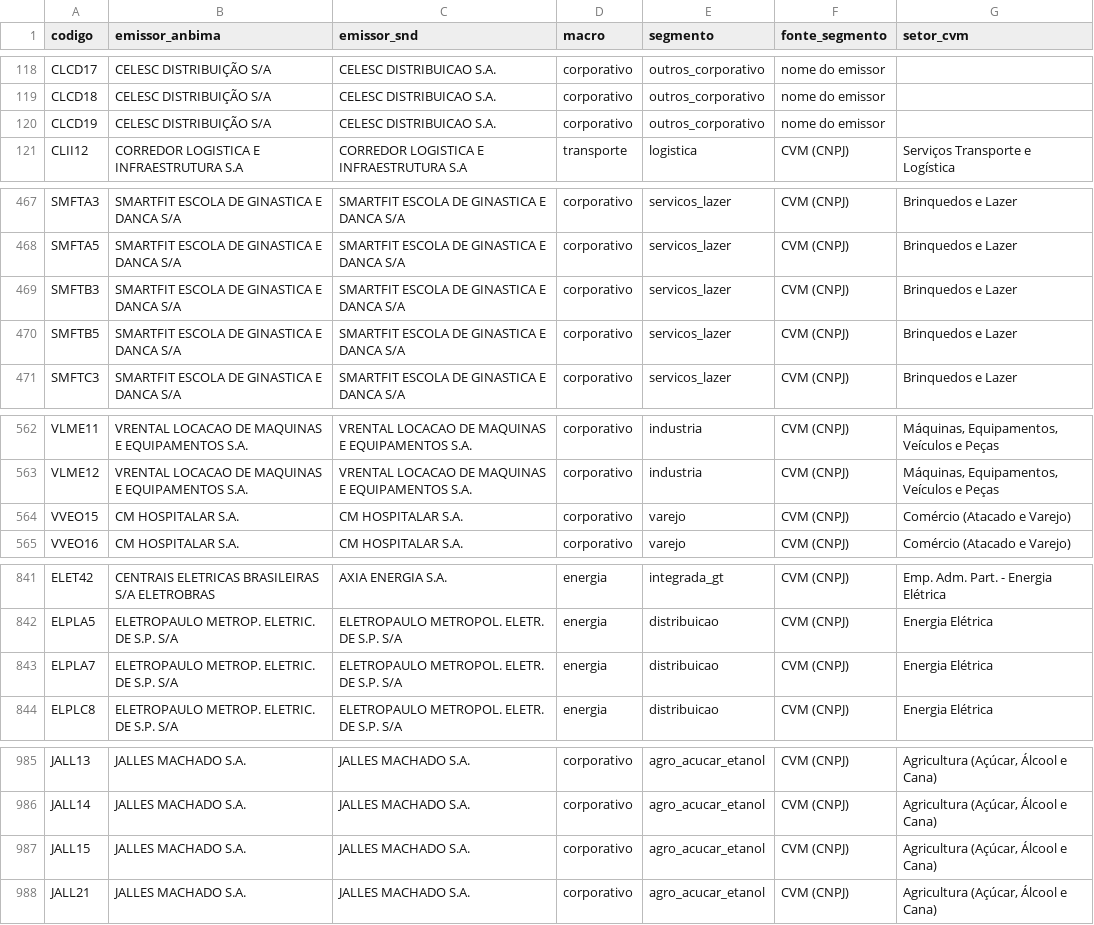
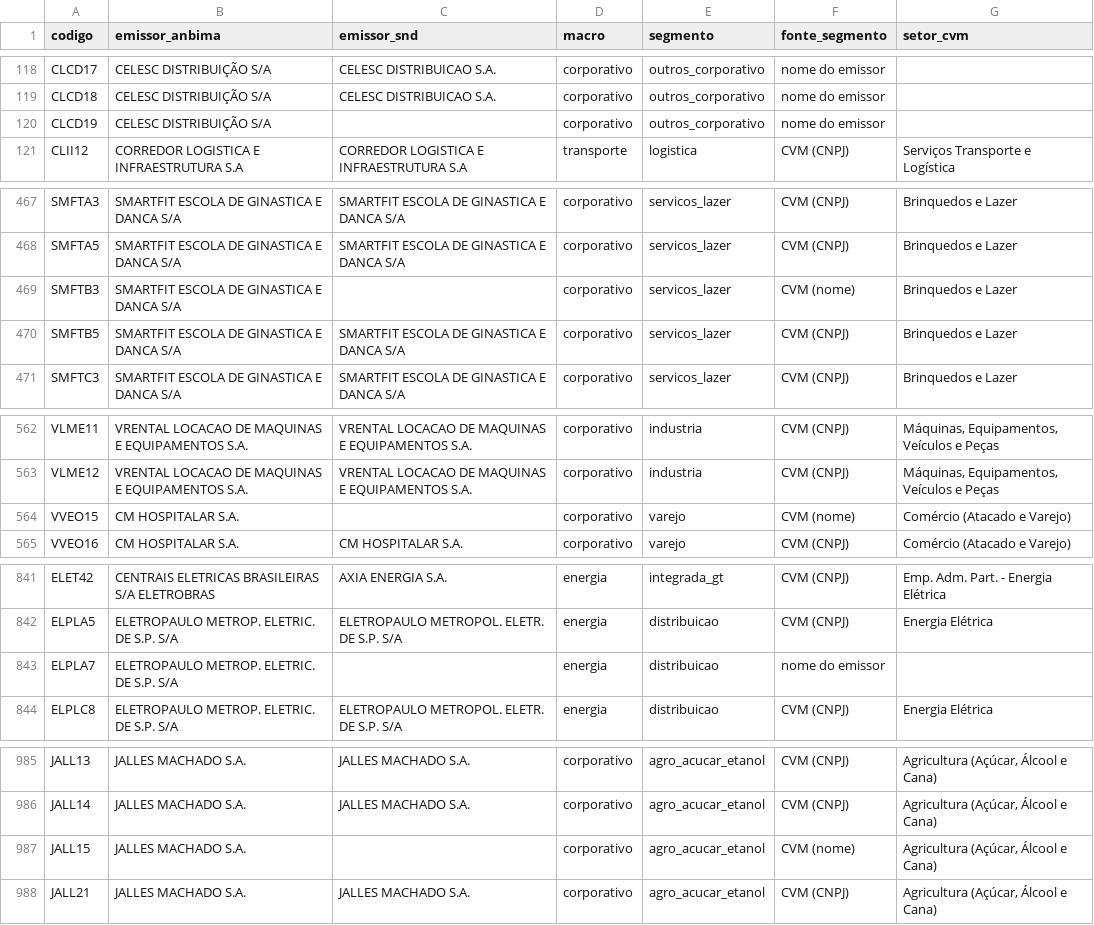
Before and after one commit to alissondpoliveira/grafo-credito, a CSV file: dados/referencia/universo_candidatos.csv, drawn as a sheet; only a part is shown, gaps mark what is left out; the diff covers the shown part only.

```diff
--- a/dados/referencia/universo_candidatos.csv
+++ b/dados/referencia/universo_candidatos.csv
@@ -119,3 +119,3 @@ CLCD17,CELESC DISTRIBUIÇÃO S/A,CELESC DISTRIBUICAO S.A.,corporativo,outros_cor
 CLCD18,CELESC DISTRIBUIÇÃO S/A,CELESC DISTRIBUICAO S.A.,corporativo,outros_corporativo,nome do emissor,
-CLCD19,CELESC DISTRIBUIÇÃO S/A,CELESC DISTRIBUICAO S.A.,corporativo,outros_corporativo,nome do emissor,
+CLCD19,CELESC DISTRIBUIÇÃO S/A,,corporativo,outros_corporativo,nome do emissor,
 CLII12,CORREDOR LOGISTICA E INFRAESTRUTURA S.A,CORREDOR LOGISTICA E INFRAESTRUTURA S.A,transporte,logistica,CVM (CNPJ),Serviços Transporte e Logística
@@ -468,3 +468,3 @@ SMFTA3,SMARTFIT ESCOLA DE GINASTICA E DANCA S/A,SMARTFIT ESCOLA DE GINASTICA E D
 SMFTA5,SMARTFIT ESCOLA DE GINASTICA E DANCA S/A,SMARTFIT ESCOLA DE GINASTICA E DANCA S/A,corporativo,servicos_lazer,CVM (CNPJ),Brinquedos e Lazer
-SMFTB3,SMARTFIT ESCOLA DE GINASTICA E DANCA S/A,SMARTFIT ESCOLA DE GINASTICA E DANCA S/A,corporativo,servicos_lazer,CVM (CNPJ),Brinquedos e Lazer
+SMFTB3,SMARTFIT ESCOLA DE GINASTICA E DANCA S/A,,corporativo,servicos_lazer,CVM (nome),Brinquedos e Lazer
 SMFTB5,SMARTFIT ESCOLA DE GINASTICA E DANCA S/A,SMARTFIT ESCOLA DE GINASTICA E DANCA S/A,corporativo,servicos_lazer,CVM (CNPJ),Brinquedos e Lazer
@@ -563,3 +563,3 @@ VLME11,VRENTAL LOCACAO DE MAQUINAS E EQUIPAMENTOS S.A.,VRENTAL LOCACAO DE MAQUIN
 VLME12,VRENTAL LOCACAO DE MAQUINAS E EQUIPAMENTOS S.A.,VRENTAL LOCACAO DE MAQUINAS E EQUIPAMENTOS S.A.,corporativo,industria,CVM (CNPJ),"Máquinas, Equipamentos, Veículos e Peças"
-VVEO15,CM HOSPITALAR S.A.,CM HOSPITALAR S.A.,corporativo,varejo,CVM (CNPJ),Comércio (Atacado e Varejo)
+VVEO15,CM HOSPITALAR S.A.,,corporativo,varejo,CVM (nome),Comércio (Atacado e Varejo)
 VVEO16,CM HOSPITALAR S.A.,CM HOSPITALAR S.A.,corporativo,varejo,CVM (CNPJ),Comércio (Atacado e Varejo)
@@ -842,3 +842,3 @@ ELET42,CENTRAIS ELETRICAS BRASILEIRAS S/A ELETROBRAS,AXIA ENERGIA S.A.,energia,i
 ELPLA5,ELETROPAULO METROP. ELETRIC. DE S.P. S/A,ELETROPAULO METROPOL. ELETR. DE S.P. S/A,energia,distribuicao,CVM (CNPJ),Energia Elétrica
-ELPLA7,ELETROPAULO METROP. ELETRIC. DE S.P. S/A,ELETROPAULO METROPOL. ELETR. DE S.P. S/A,energia,distribuicao,CVM (CNPJ),Energia Elétrica
+ELPLA7,ELETROPAULO METROP. ELETRIC. DE S.P. S/A,,energia,distribuicao,nome do emissor,
 ELPLC8,ELETROPAULO METROP. ELETRIC. DE S.P. S/A,ELETROPAULO METROPOL. ELETR. DE S.P. S/A,energia,distribuicao,CVM (CNPJ),Energia Elétrica
@@ -986,3 +986,3 @@ JALL13,JALLES MACHADO S.A.,JALLES MACHADO S.A.,corporativo,agro_acucar_etanol,CV
 JALL14,JALLES MACHADO S.A.,JALLES MACHADO S.A.,corporativo,agro_acucar_etanol,CVM (CNPJ),"Agricultura (Açúcar, Álcool e Cana)"
-JALL15,JALLES MACHADO S.A.,JALLES MACHADO S.A.,corporativo,agro_acucar_etanol,CVM (CNPJ),"Agricultura (Açúcar, Álcool e Cana)"
+JALL15,JALLES MACHADO S.A.,,corporativo,agro_acucar_etanol,CVM (nome),"Agricultura (Açúcar, Álcool e Cana)"
 JALL21,JALLES MACHADO S.A.,JALLES MACHADO S.A.,corporativo,agro_acucar_etanol,CVM (CNPJ),"Agricultura (Açúcar, Álcool e Cana)"
```
Also changed, not shown: 1 edited cell elsewhere in this file, dados/derivados/jev/fila_revisao.csv, dados/derivados/pares/2026-11-19.csv, 19 other files.
